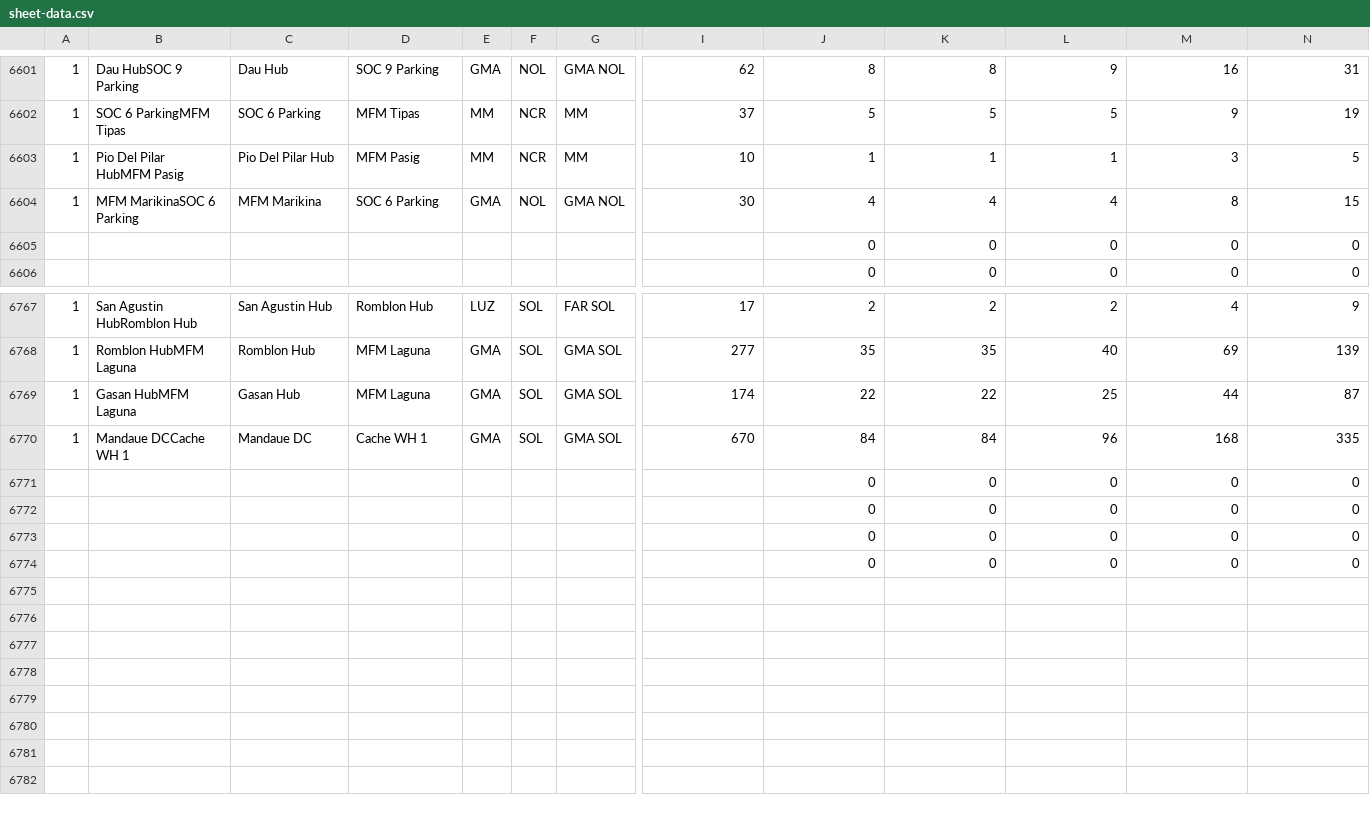
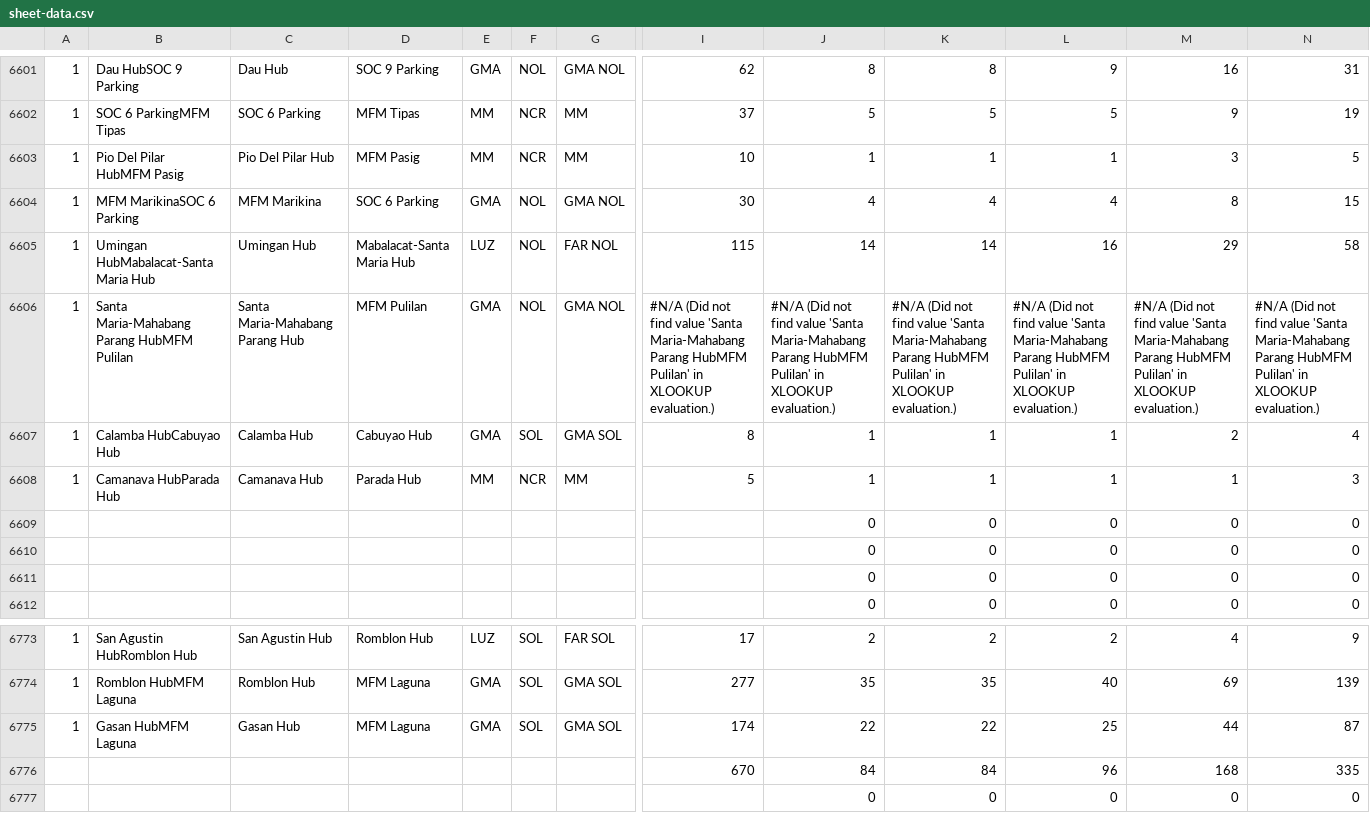
Before and after one commit to jelinabaldrias-design/fuel-matrix, a CSV file: sheet-data.csv, drawn as a sheet; only a part is shown, gaps mark what is left out; the shorter side is filled out with more unchanged rows; addresses are those after the commit; rows hold the shown columns only; the diff names each change by its address in the sheet, - before the commit and + after, or states it on an @@ line.

```diff
--- a/sheet-data.csv
+++ b/sheet-data.csv
+row 6605: 1 | Umingan HubMabalacat-Santa Maria Hub | Umingan Hub | Mabalacat-Santa Maria Hub | LUZ | NOL | FAR NOL | 115 | 14 | 14 | 16 | 29 | 58
+row 6606: 1 | Santa Maria-Mahabang Parang HubMFM Pulilan | Santa Maria-Mahabang Parang Hub | MFM Pulilan | GMA | NOL | GMA NOL | #N/A (Did not find value 'Santa Maria-Mahabang Parang HubMFM Pulilan' in XLOOKUP evaluation.) | #N/A (Did not find value 'Santa Maria-Mahabang Parang HubMFM Pulilan' in XLOOKUP evaluation.) | #N/A (Did not find value 'Santa Maria-Mahabang Parang HubMFM Pulilan' in XLOOKUP evaluation.) | #N/A (Did not find value 'Santa Maria-Mahabang Parang HubMFM Pulilan' in XLOOKUP evaluation.) | #N/A (Did not find value 'Santa Maria-Mahabang Parang HubMFM Pulilan' in XLOOKUP evaluation.) | #N/A (Did not find value 'Santa Maria-Mahabang Parang HubMFM Pulilan' in XLOOKUP evaluation.)
+row 6607: 1 | Calamba HubCabuyao Hub | Calamba Hub | Cabuyao Hub | GMA | SOL | GMA SOL | 8 | 1 | 1 | 1 | 2 | 4
+row 6608: 1 | Camanava HubParada Hub | Camanava Hub | Parada Hub | MM | NCR | MM | 5 | 1 | 1 | 1 | 1 | 3
+row 6609:  |  |  |  |  |  |  |  | 0 | 0 | 0 | 0 | 0
+row 6610:  |  |  |  |  |  |  |  | 0 | 0 | 0 | 0 | 0
-A6776: 1
+A6776: (empty)
-B6776: Mandaue DCCache WH 1
+B6776: (empty)
-C6776: Mandaue DC
+C6776: (empty)
-D6776: Cache WH 1
+D6776: (empty)
-E6776: GMA
+E6776: (empty)
-F6776: SOL
+F6776: (empty)
-G6776: GMA SOL
+G6776: (empty)
```
